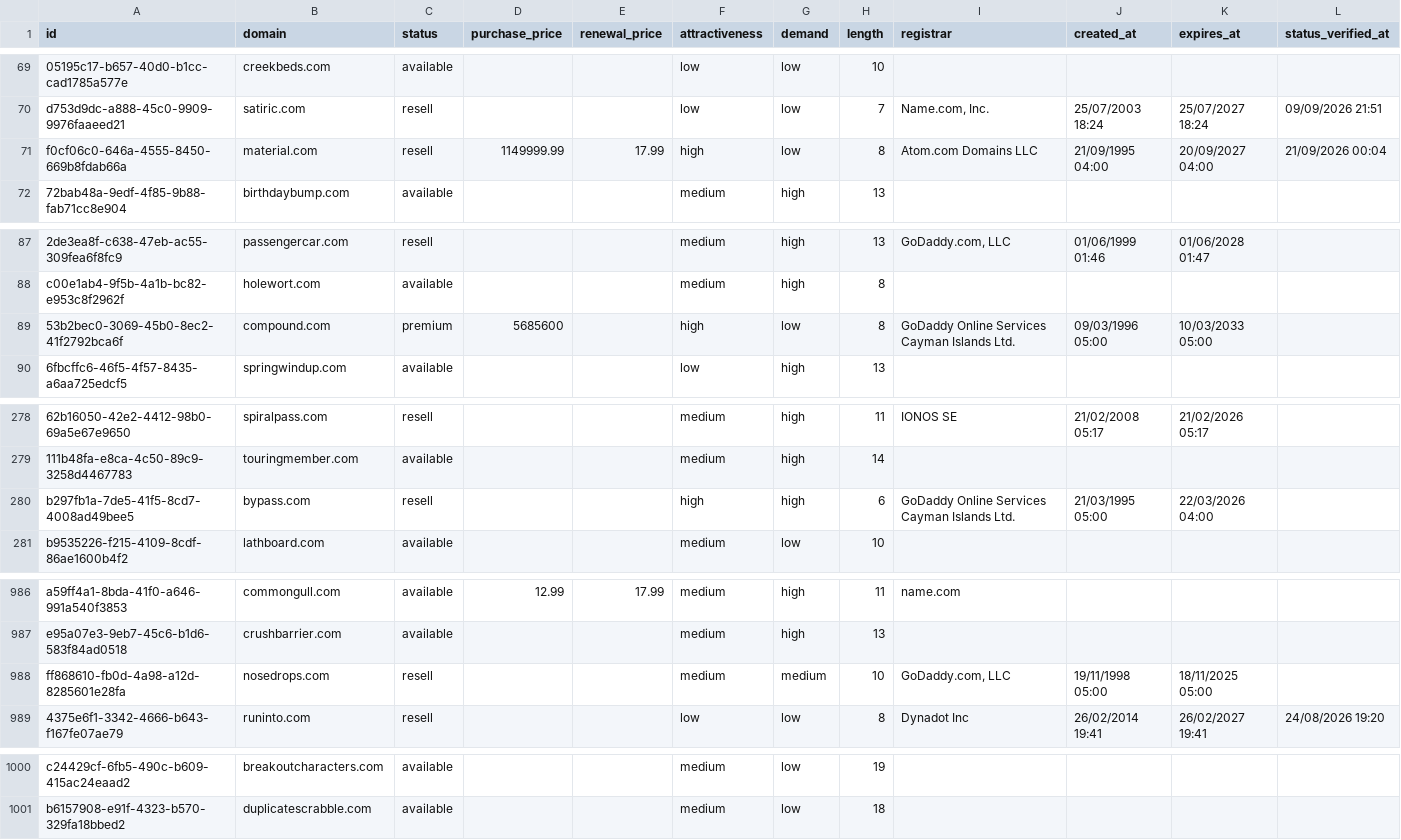
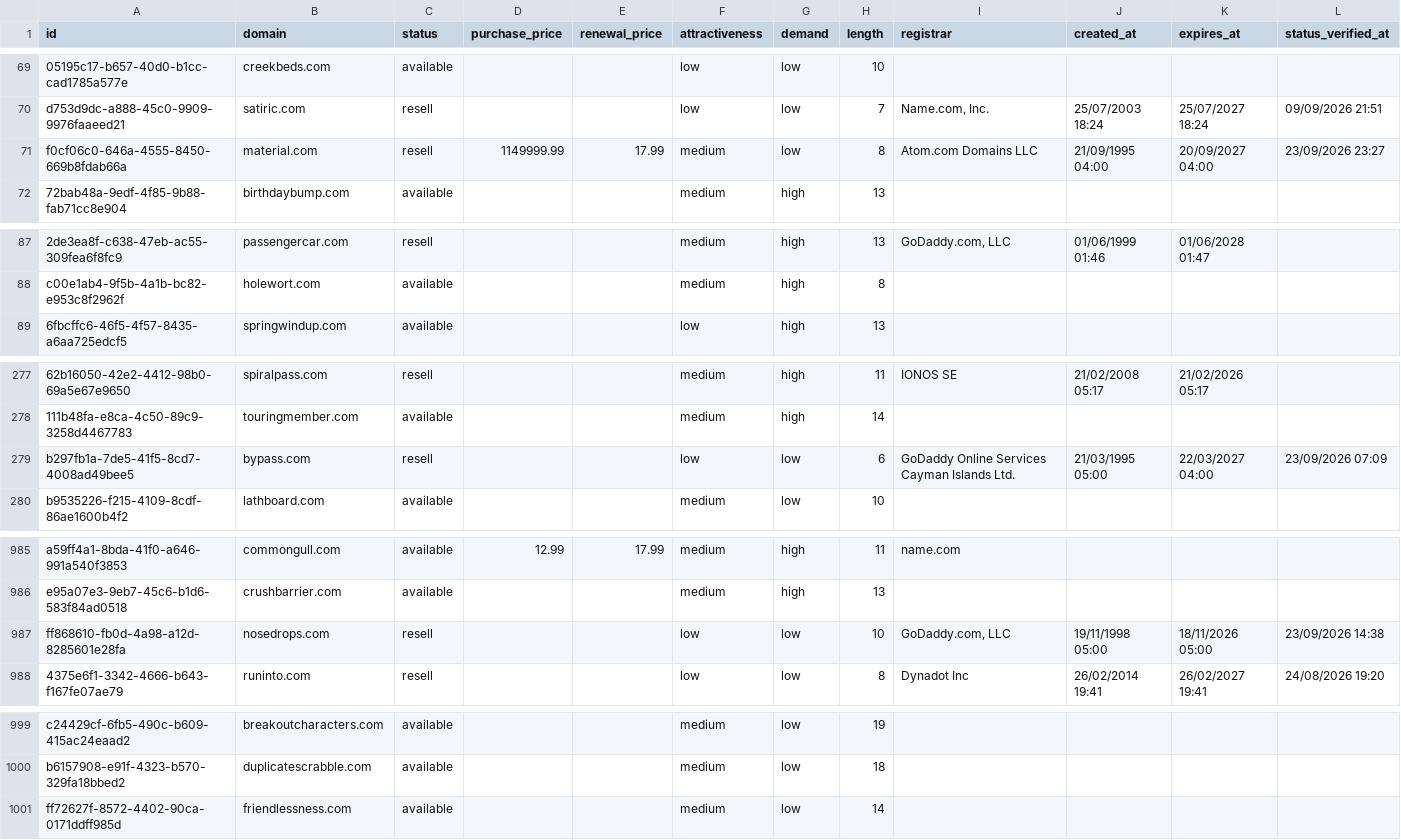
Before and after one commit to UniqueDomains/com-oneword-domains, a CSV file: com.csv, drawn as a sheet; only a part is shown, gaps mark what is left out; removed rows and columns are numbered as before the commit, all else as after; the diff covers the shown part only; the diff names each change by its address in the sheet, - before the commit and + after, or states it on an @@ line.

Commit message:
Domains update

```diff
--- a/com.csv
+++ b/com.csv
-F71 (attractiveness): high
+F71 (attractiveness): medium
-L71 (status_verified_at): 21/09/2026 00:04
+L71 (status_verified_at): 23/09/2026 23:27
-row 89: 53b2bec0-3069-45b0-8ec2-41f2792bca6f | compound.com | premium | 5685600 |  | high | low | 8 | GoDaddy Online Services Cayman Islands Ltd. | 09/03/1996 05:00 | 10/03/2033 05:00
-F279 (attractiveness): high
+F279 (attractiveness): low
-G279 (demand): high
+G279 (demand): low
-K279 (expires_at): 22/03/2026 04:00
+K279 (expires_at): 22/03/2027 04:00
-L279 (status_verified_at): (empty)
+L279 (status_verified_at): 23/09/2026 07:09
-F987 (attractiveness): medium
+F987 (attractiveness): low
-G987 (demand): medium
+G987 (demand): low
-K987 (expires_at): 18/11/2025 05:00
+K987 (expires_at): 18/11/2026 05:00
-L987 (status_verified_at): (empty)
+L987 (status_verified_at): 23/09/2026 14:38
+row 1001: ff72627f-8572-4402-90ca-0171ddff985d | friendlessness.com | available |  |  | medium | low | 14
```
Also changed, not shown: 8 edited cells elsewhere in this file, 4 other files.
